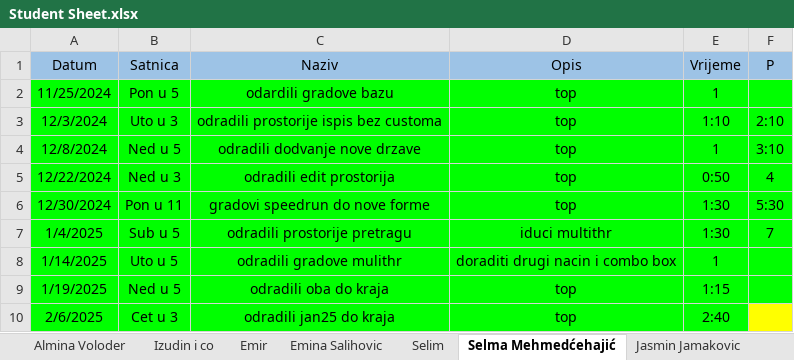
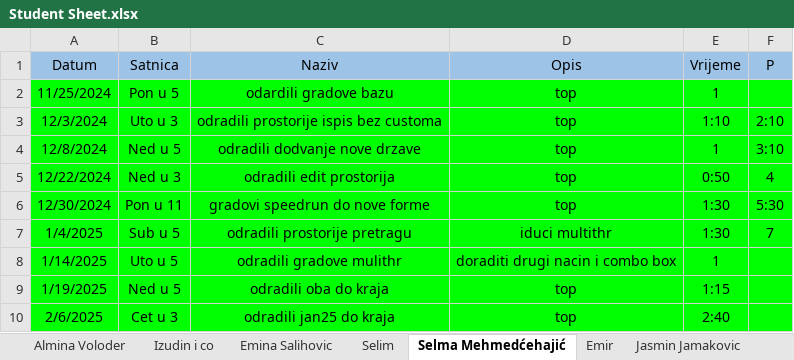
Before and after one commit to vedad-keskin/PRIII-DESKTOPAPP-CSHARP-T25-, an Excel workbook: Student Sheet.xlsx, sheet Selma Mehmedćehajić, drawn as a sheet; values as stored, in another font and other column widths than the file's, no borders; the diff names each change by its address in the sheet, - before the commit and + after, or states it on an @@ line.

Commit message:
student sheet updated

```diff
--- a/Student Sheet.xlsx (sheet Selma Mehmedćehajić)
+++ b/Student Sheet.xlsx (sheet Selma Mehmedćehajić)
@@ sheet tab order changed: Almina Voloder | Izudin i co | Emina Salihovic | Selim | Selma Mehmedćehajić | Emir | Jasmin Jamakovic @@
-F10 fill: #FFFF00
+F10 fill: #00FF00
```
Also changed, not shown: sheet Emir.
